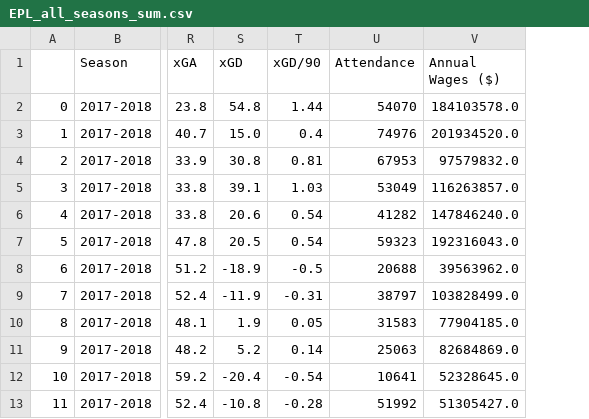
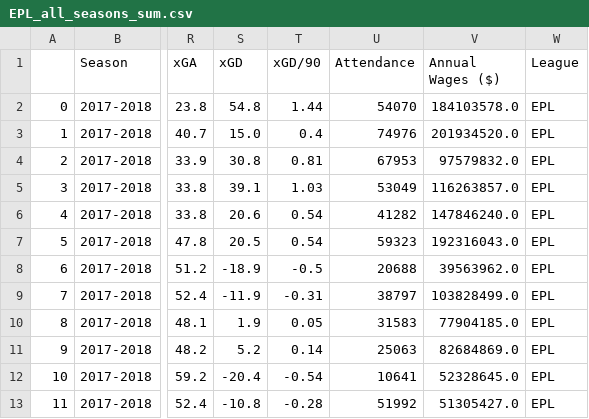
Before and after one commit to GurpreetChugh/Project-Football, a CSV file: Data/EPL_all_seasons_sum.csv, drawn as a sheet; only a part is shown, gaps mark what is left out; the diff names each change by its address in the sheet, - before the commit and + after, or states it on an @@ line.

Commit message:
add league column

```diff
--- a/Data/EPL_all_seasons_sum.csv
+++ b/Data/EPL_all_seasons_sum.csv
+column W (League), rows 2-13: all EPL
```
Also changed, not shown: 3 other files.
